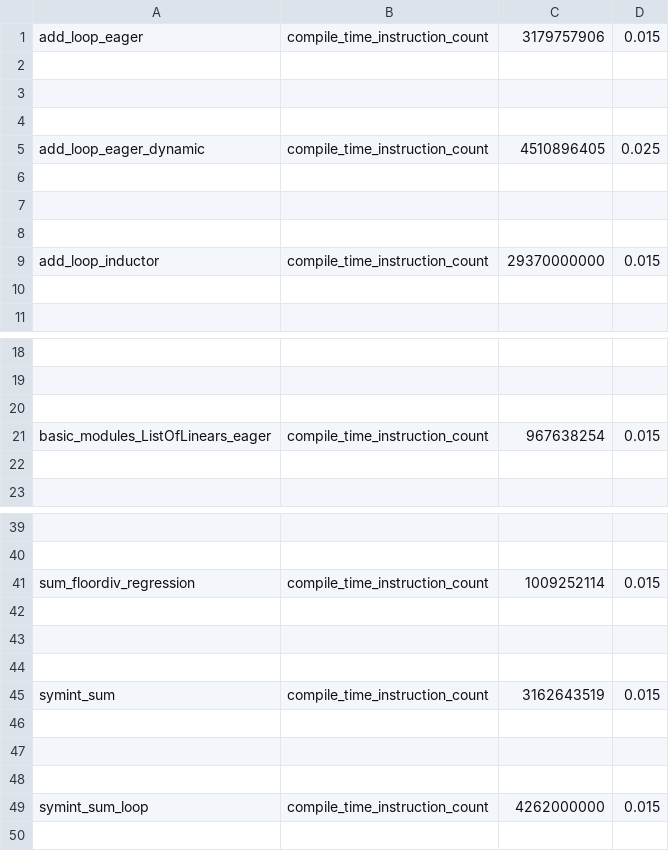
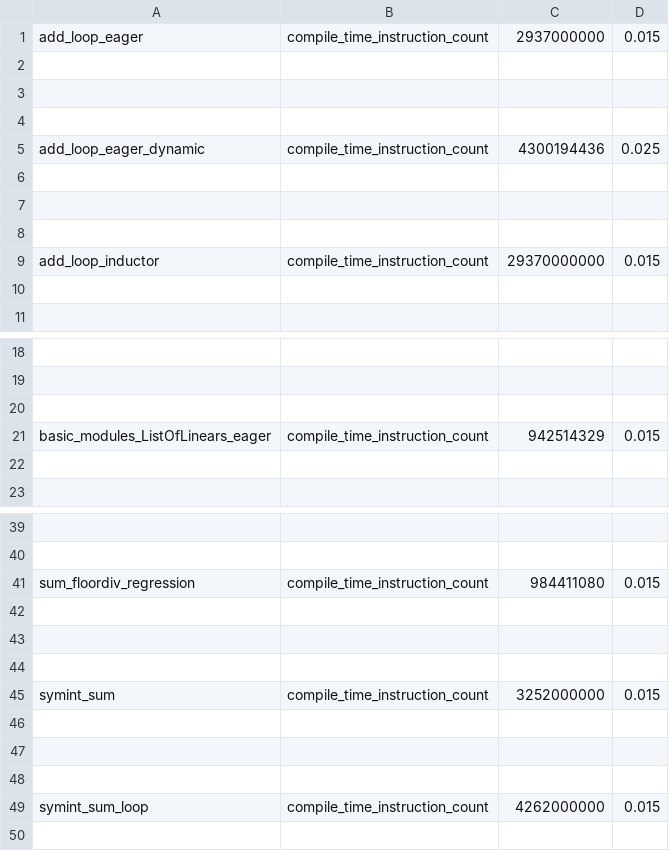
Before and after one commit to dwyangone/pytorch, a CSV file: benchmarks/dynamo/pr_time_benchmarks/expected_results.csv, drawn as a sheet; only a part is shown, gaps mark what is left out; the diff names each change by its address in the sheet, - before the commit and + after, or states it on an @@ line.

Commit message:
Revert "[dynamo] raise hard error if error is encountered while tracing resume function prologue (#154564)"
This reverts commit b3d009ac8e01b726d2b739e4e66d5e3d41dca911.

Reverted https://github.com/pytorch/pytorch/pull/154564 on behalf of https://github.com/ezyang due to regresses functorch_maml_omniglot ([comment](https://github.com/pytorch/pytorch/pull/154564#issuecomment-2992685744))

```diff
--- a/benchmarks/dynamo/pr_time_benchmarks/expected_results.csv
+++ b/benchmarks/dynamo/pr_time_benchmarks/expected_results.csv
-C1: 3179757906
+C1: 2937000000
-C5: 4510896405
+C5: 4300194436
-C21: 967638254
+C21: 942514329
-C41: 1009252114
+C41: 984411080
-C45: 3162643519
+C45: 3252000000
```
Also changed, not shown: 5 other files.
